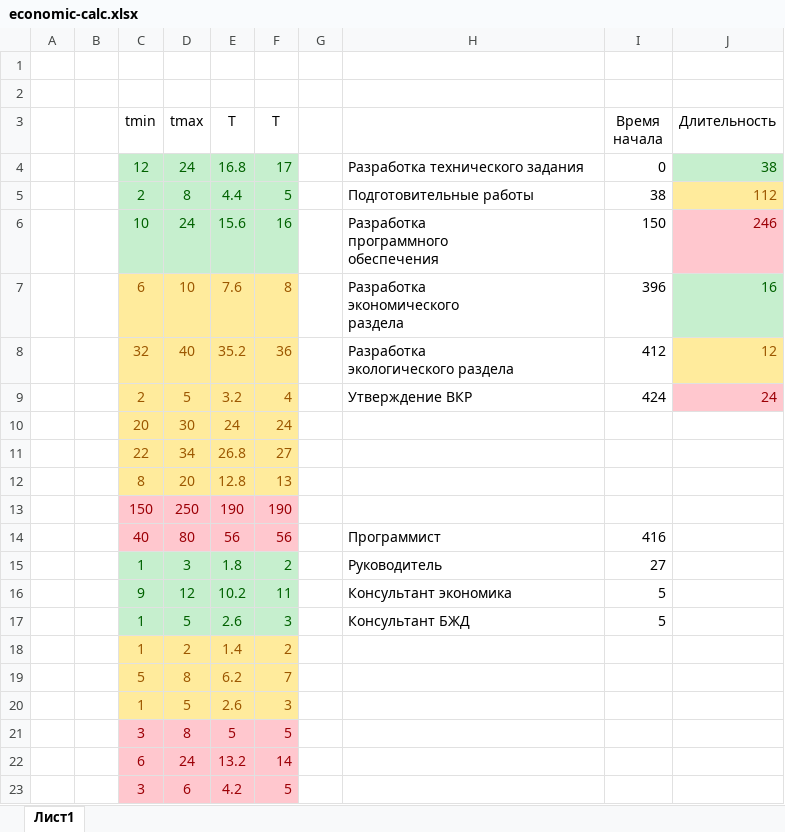
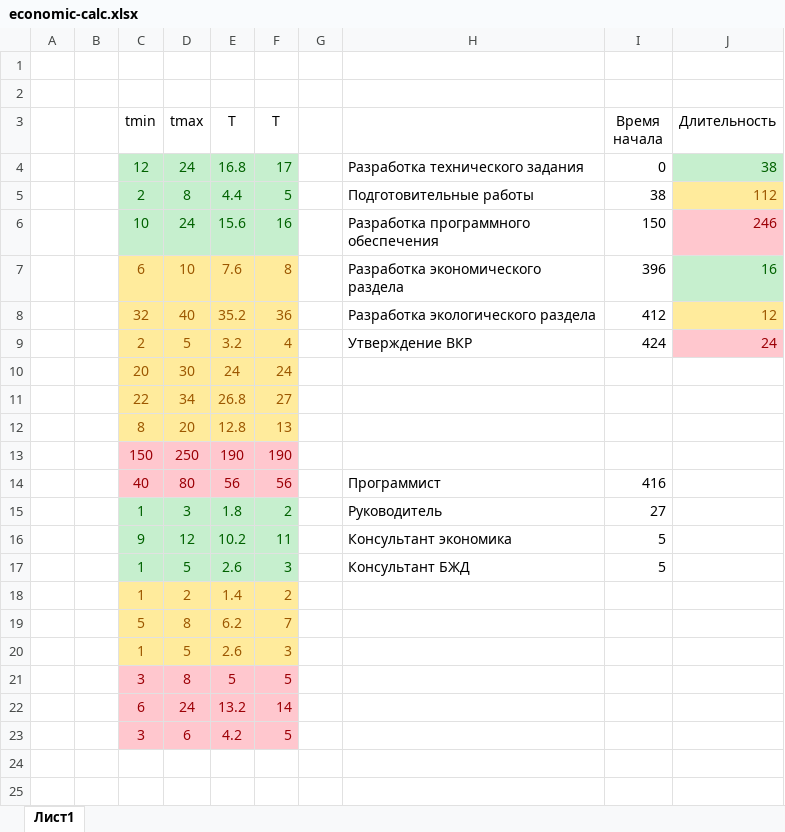
Before and after one commit to kemper0110/supreme-code, an Excel workbook: economic-calc.xlsx, sheet Лист1, drawn as a sheet; values as stored, in another font and other column widths than the file's, no borders; charts and pictures not drawn; ↵ is a line break in a cell; the diff names each change by its address in the sheet, - before the commit and + after, or states it on an @@ line.

```diff
--- a/economic-calc.xlsx (sheet Лист1)
+++ b/economic-calc.xlsx (sheet Лист1)
-H6: Разработка ↵ программного ↵ обеспечения
+H6: Разработка программного ↵ обеспечения
-H7: Разработка ↵ экономического ↵ раздела
+H7: Разработка экономического ↵ раздела
-H8: Разработка ↵ экологического раздела
+H8: Разработка экологического раздела
```
Also changed, not shown: charts or pictures, 2 other files.
